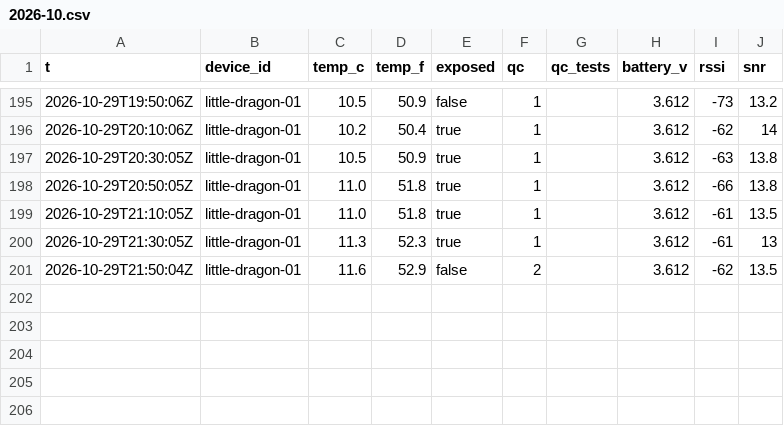
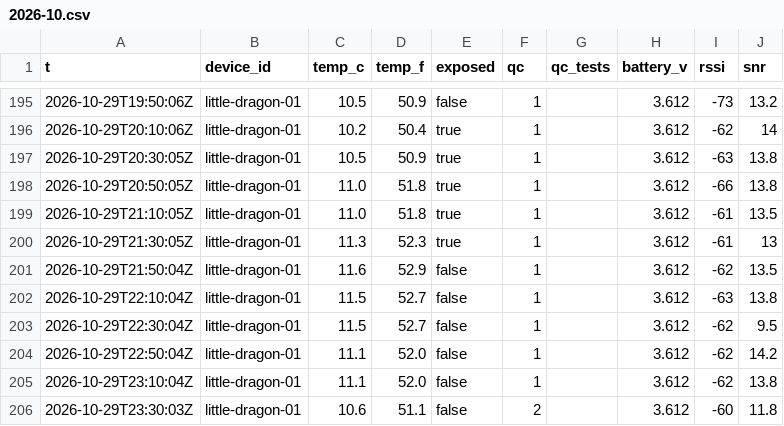
Before and after one commit to RobertsLab/acantha, a CSV file: readings/2026-10.csv, drawn as a sheet; only a part is shown, gaps mark what is left out.

```diff
--- a/readings/2026-10.csv
+++ b/readings/2026-10.csv
@@ -200,2 +200,7 @@ t,device_id,temp_c,temp_f,exposed,qc,qc_tests,battery_v,rssi,snr
 2026-10-29T21:30:05Z,little-dragon-01,11.3,52.3,true,1,,3.612,-61,13
-2026-10-29T21:50:04Z,little-dragon-01,11.6,52.9,false,2,,3.612,-62,13.5
+2026-10-29T21:50:04Z,little-dragon-01,11.6,52.9,false,1,,3.612,-62,13.5
+2026-10-29T22:10:04Z,little-dragon-01,11.5,52.7,false,1,,3.612,-63,13.8
+2026-10-29T22:30:04Z,little-dragon-01,11.5,52.7,false,1,,3.612,-62,9.5
+2026-10-29T22:50:04Z,little-dragon-01,11.1,52.0,false,1,,3.612,-62,14.2
+2026-10-29T23:10:04Z,little-dragon-01,11.1,52.0,false,1,,3.612,-62,13.8
+2026-10-29T23:30:03Z,little-dragon-01,10.6,51.1,false,2,,3.612,-60,11.8
```
